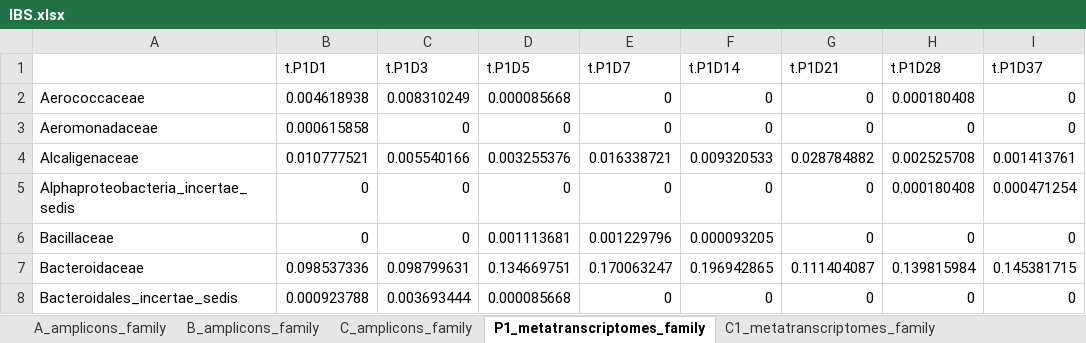
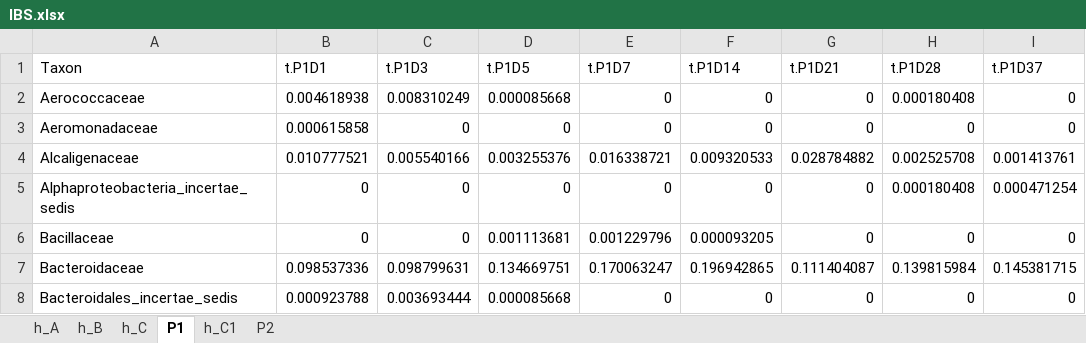
Before and after one commit to DLSteam/modes-project, an Excel workbook: original_files/IBS/IBS.xlsx, sheet P1, drawn as a sheet; only a part is shown; values as stored, in another font and other column widths than the file's, no borders; the diff names each change by its address in the sheet, - before the commit and + after, or states it on an @@ line.

```diff
--- a/original_files/IBS/IBS.xlsx (sheet P1)
+++ b/original_files/IBS/IBS.xlsx (sheet P1)
-sheet tab: A_amplicons_family
+sheet tab: h_A
-sheet tab: B_amplicons_family
+sheet tab: h_B
-sheet tab: C_amplicons_family
+sheet tab: h_C
-sheet tab: P1_metatranscriptomes_family
+sheet tab: P1
-sheet tab: C1_metatranscriptomes_family
+sheet tab: h_C1
-A1: (empty)
+A1: Taxon
```
Also changed, not shown: sheet h_A, sheet h_C, sheet h_B, sheet h_C1, other sheet tabs, original_files/antibiotics/patD.xlsx, 10 other files.
